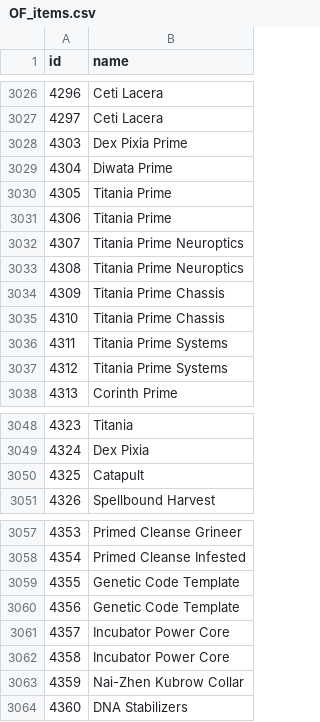
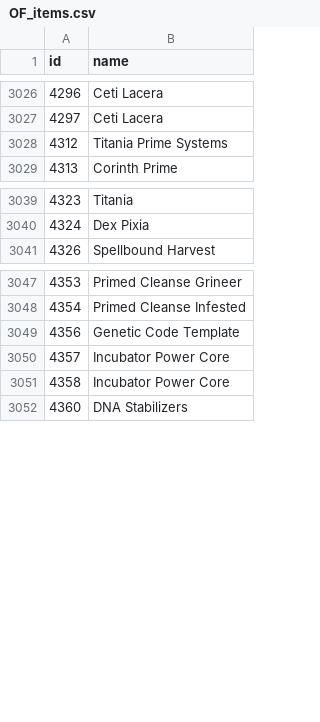
Before and after one commit to CephalonWodan/Cephalon-Wodan, a CSV file: data/overframe/OF_items.csv, drawn as a sheet; only a part is shown, gaps mark what is left out; removed rows and columns are numbered as before the commit, all else as after; the diff names each change by its address in the sheet, - before the commit and + after, or states it on an @@ line.

```diff
--- a/data/overframe/OF_items.csv
+++ b/data/overframe/OF_items.csv
-row 3028: 4303 | Dex Pixia Prime
-row 3029: 4304 | Diwata Prime
-row 3030: 4305 | Titania Prime
-row 3031: 4306 | Titania Prime
-row 3032: 4307 | Titania Prime Neuroptics
-row 3033: 4308 | Titania Prime Neuroptics
-row 3034: 4309 | Titania Prime Chassis
-row 3035: 4310 | Titania Prime Chassis
-row 3036: 4311 | Titania Prime Systems
-row 3050: 4325 | Catapult
@@ column A (id) renumbered in row 3049 @@
-row 3060: 4356 | Genetic Code Template
-row 3063: 4359 | Nai-Zhen Kubrow Collar
```
Also changed, not shown: data/overframe/OF_index.csv, 1 other file.
